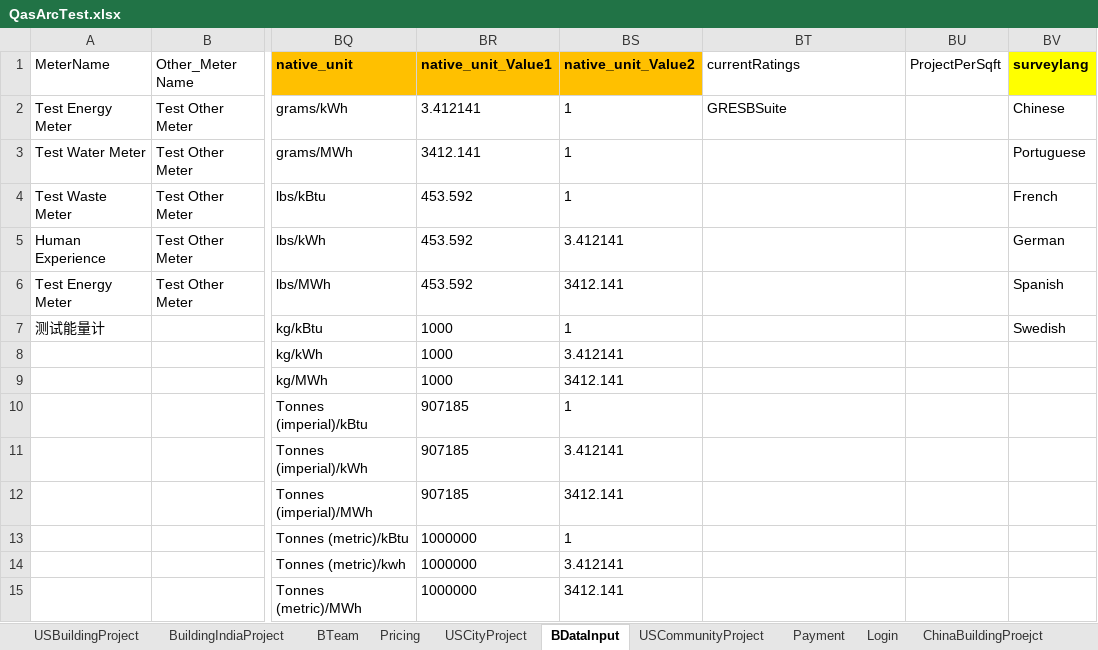
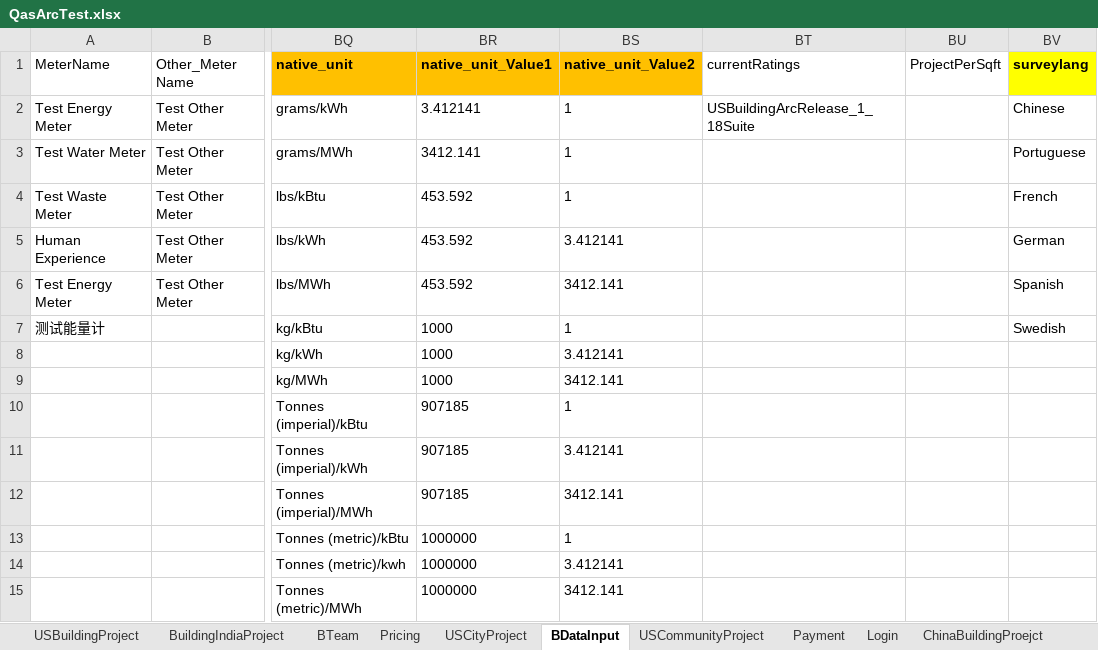
Before and after one commit to saurav1501/AutomationArc, an Excel workbook: AutomationArc/ARCDataTemplete/QasArcTest.xlsx, sheet BDataInput, drawn as a sheet; only a part is shown, gaps mark what is left out; values as stored, in another font and other column widths than the file's, no borders; the diff names each change by its address in the sheet, - before the commit and + after, or states it on an @@ line.

```diff
--- a/AutomationArc/ARCDataTemplete/QasArcTest.xlsx (sheet BDataInput)
+++ b/AutomationArc/ARCDataTemplete/QasArcTest.xlsx (sheet BDataInput)
-BT2 (currentRatings): GRESBSuite
+BT2 (currentRatings): USBuildingArcRelease_1_18Suite
```
Also changed, not shown: sheet USBuildingProject, 5 other files.
